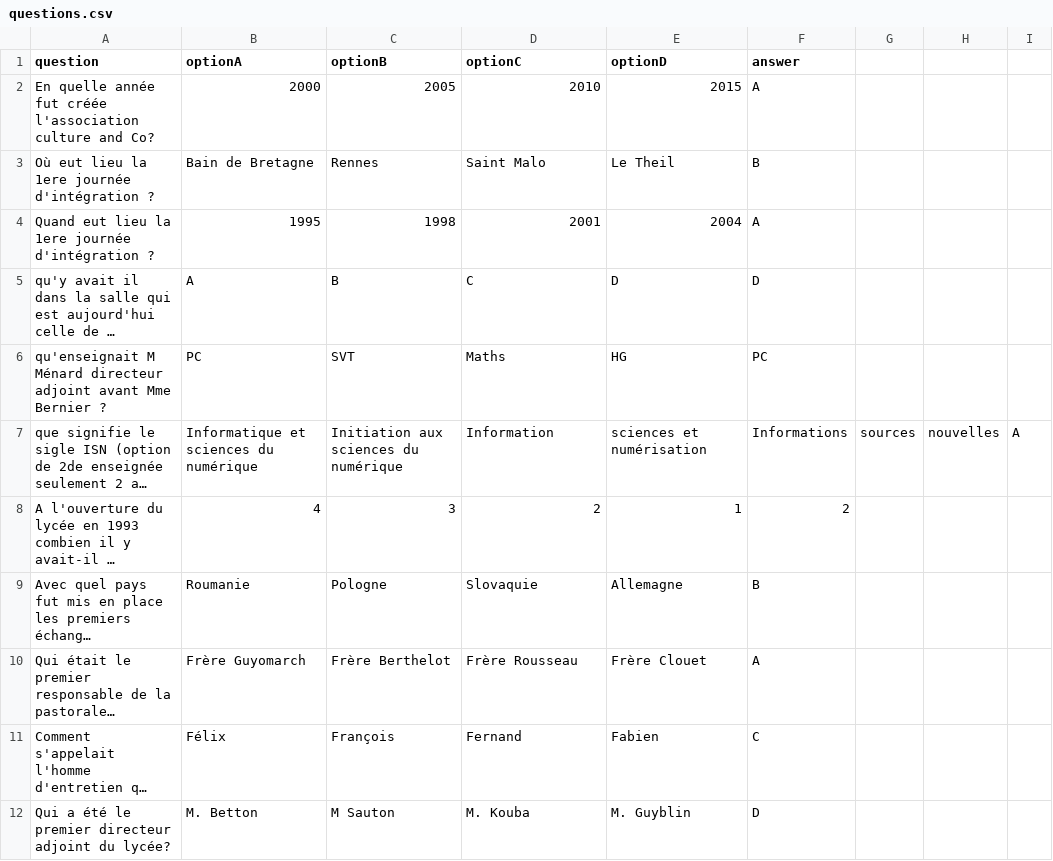
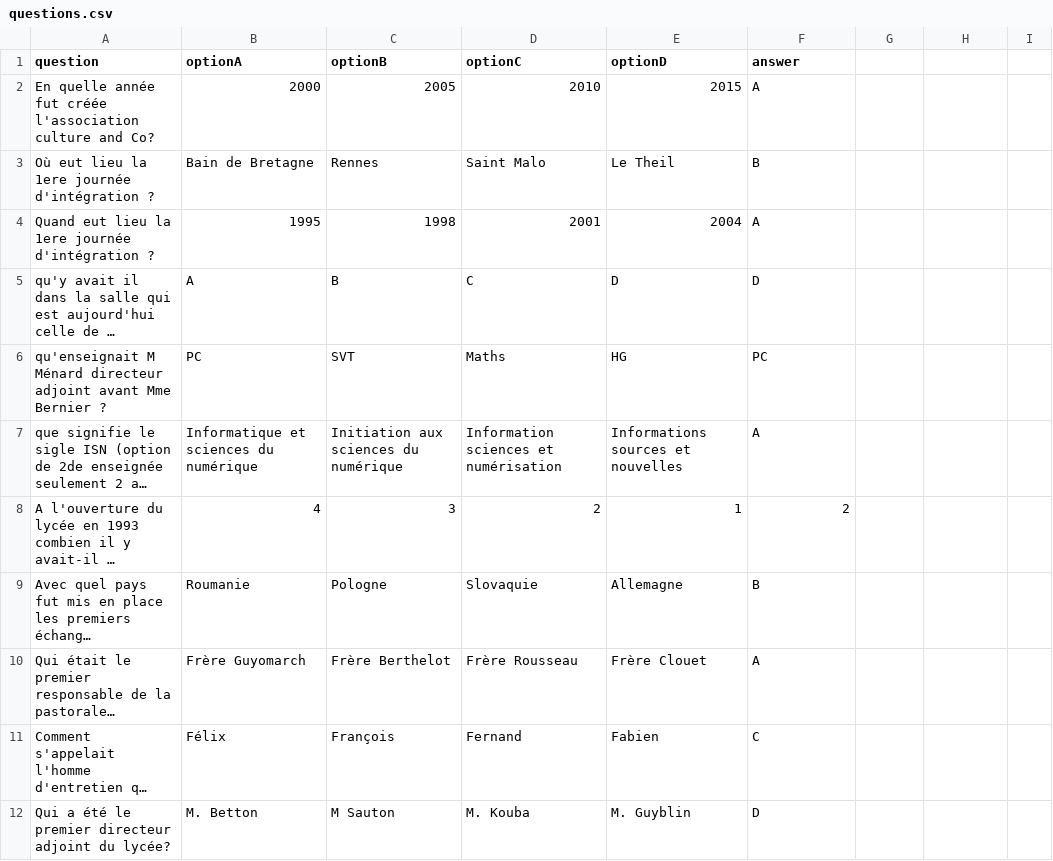
Before and after one commit to adamb35/quiz_30_ans, a CSV file: questions.csv, drawn as a sheet; only a part is shown; long unchanged cells end in …; the diff names each change by its address in the sheet, - before the commit and + after, or states it on an @@ line.

Commit message:
Update questions.csv

```diff
--- a/questions.csv
+++ b/questions.csv
-D7 (optionC): Information
+D7 (optionC): Information sciences et numérisation
-E7 (optionD): sciences et numérisation
+E7 (optionD): Informations sources et nouvelles
-F7 (answer): Informations
+F7 (answer): A
-G7: sources
+G7: (empty)
-H7: nouvelles
+H7: (empty)
-I7: A
+I7: (empty)
```
